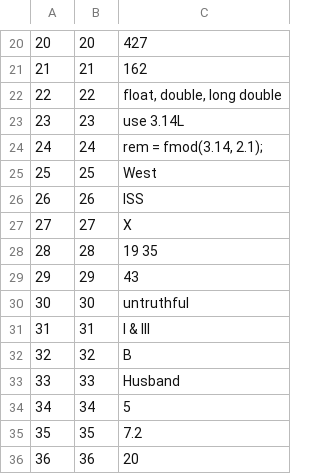
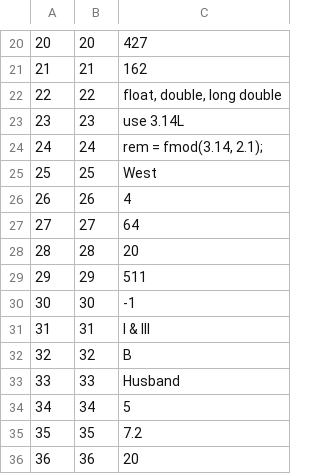
Before and after one commit to poojapauskar/AptitudeTest, a CSV file: old_answers.csv (was answers.csv), drawn as a sheet; only a part is shown, gaps mark what is left out; the diff covers the shown part only.

```diff
--- a/answers.csv
+++ b/old_answers.csv
@@ -25,7 +25,7 @@
 25,25,West
-26,26,ISS
-27,27,X
-28,28,19 35
-29,29,43
-30,30,untruthful
+26,26,4
+27,27,64
+28,28,20
+29,29,511
+30,30,-1
 31,31,I & III
```
Also changed, not shown: 16 edited cells elsewhere in this file, multichoice.csv, que_ans_list.csv, 6 other files.
